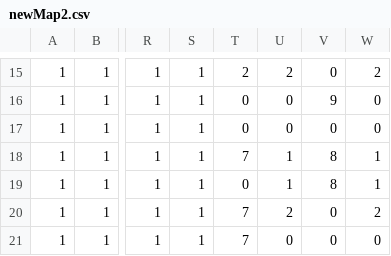
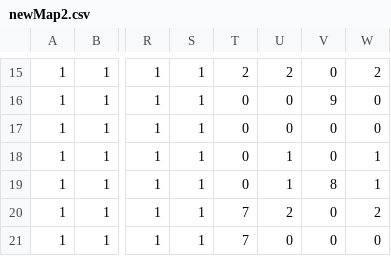
Before and after one commit to hidetoshi0203/Crypt-of-the-NecroDancer_HOMAGE, a CSV file: Assets/toshi/newMap2.csv, drawn as a sheet; only a part is shown, gaps mark what is left out; the diff names each change by its address in the sheet, - before the commit and + after, or states it on an @@ line.

```diff
--- a/Assets/toshi/newMap2.csv
+++ b/Assets/toshi/newMap2.csv
-T18: 7
+T18: 0
-V18: 8
+V18: 0
```
Also changed, not shown: 6 other files.
